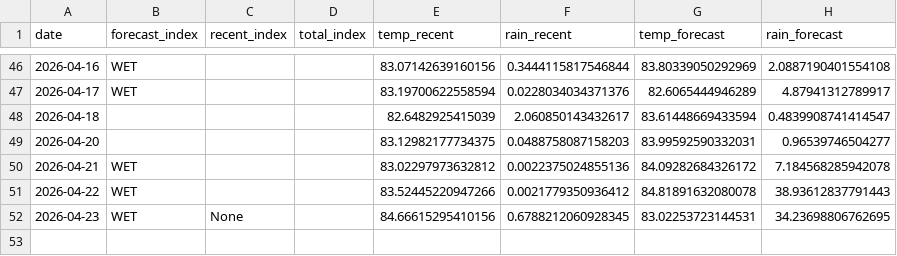
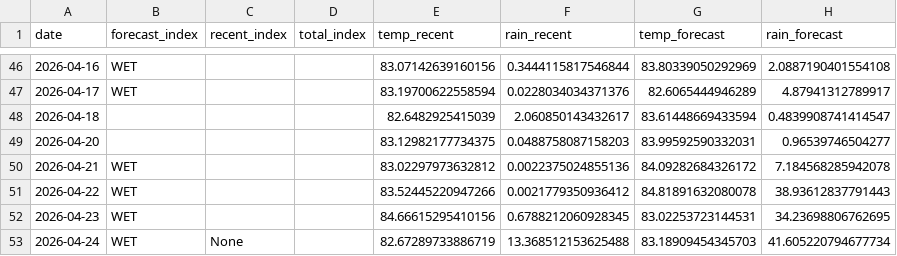
Before and after one commit to pacioos/palau-dashboard, a CSV file: data/history.csv, drawn as a sheet; only a part is shown, gaps mark what is left out.

```diff
--- a/data/history.csv
+++ b/data/history.csv
@@ -51,2 +51,3 @@ date,forecast_index,recent_index,total_index,temp_recent,rain_recent,temp_foreca
 2026-04-22,WET,,,83.52445220947266,0.0021779350936412,84.81891632080078,38.93612837791443
-2026-04-23,WET,None,,84.66615295410156,0.6788212060928345,83.02253723144531,34.23698806762695
+2026-04-23,WET,,,84.66615295410156,0.6788212060928345,83.02253723144531,34.23698806762695
+2026-04-24,WET,None,,82.67289733886719,13.368512153625488,83.18909454345703,41.605220794677734
```
Also changed, not shown: 1 other file.
